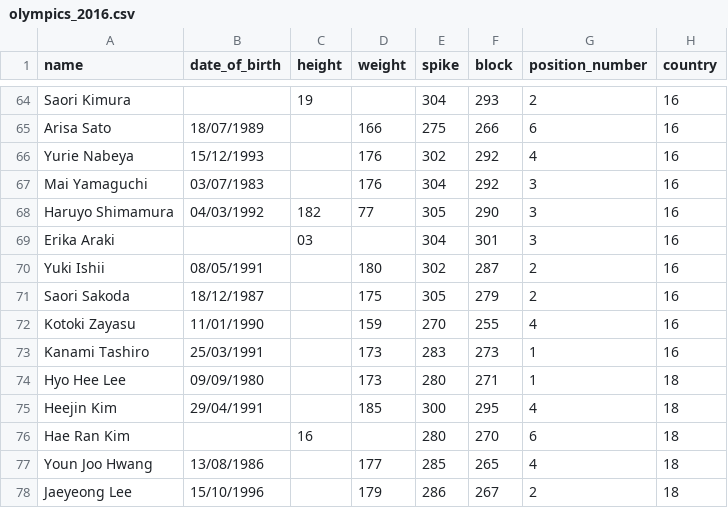
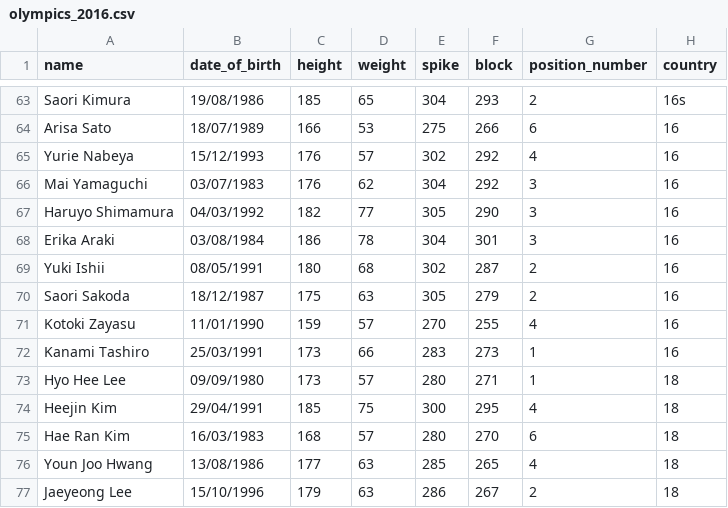
Before and after one commit to Zadigo/my_machine_learning, a CSV file: olympics_2016.csv, drawn as a sheet; only a part is shown, gaps mark what is left out; addresses are those after the commit; the diff covers the shown part only; the diff names each change by its address in the sheet, - before the commit and + after, or states it on an @@ line.

```diff
--- a/olympics_2016.csv
+++ b/olympics_2016.csv
-B63 (date_of_birth): (empty)
+B63 (date_of_birth): 19/08/1986
-C63 (height): 19
+C63 (height): 185
-D63 (weight): (empty)
+D63 (weight): 65
-H63 (country): 16
+H63 (country): 16s
-C64 (height): (empty)
+C64 (height): 166
-D64 (weight): 166
+D64 (weight): 53
-C65:C66 (height): (empty)
+C65:C66 (height): 176
-D65 (weight): 176
+D65 (weight): 57
-D66 (weight): 176
+D66 (weight): 62
-B68 (date_of_birth): (empty)
+B68 (date_of_birth): 03/08/1984
-C68 (height): 03
+C68 (height): 186
-D68 (weight): (empty)
+D68 (weight): 78
-C69 (height): (empty)
+C69 (height): 180
-D69 (weight): 180
+D69 (weight): 68
-C70 (height): (empty)
+C70 (height): 175
-D70 (weight): 175
+D70 (weight): 63
-C71 (height): (empty)
+C71 (height): 159
-D71 (weight): 159
+D71 (weight): 57
-C72:C73 (height): (empty)
+C72:C73 (height): 173
-D72 (weight): 173
+D72 (weight): 66
-D73 (weight): 173
+D73 (weight): 57
-C74 (height): (empty)
+C74 (height): 185
-D74 (weight): 185
+D74 (weight): 75
-B75 (date_of_birth): (empty)
+B75 (date_of_birth): 16/03/1983
-C75 (height): 16
+C75 (height): 168
-D75 (weight): (empty)
+D75 (weight): 57
-C76 (height): (empty)
+C76 (height): 177
-D76 (weight): 177
+D76 (weight): 63
-C77 (height): (empty)
+C77 (height): 179
-D77 (weight): 179
+D77 (weight): 63
```
Also changed, not shown: 1 added row, 2 removed rows and 106 edited cells elsewhere in this file.
